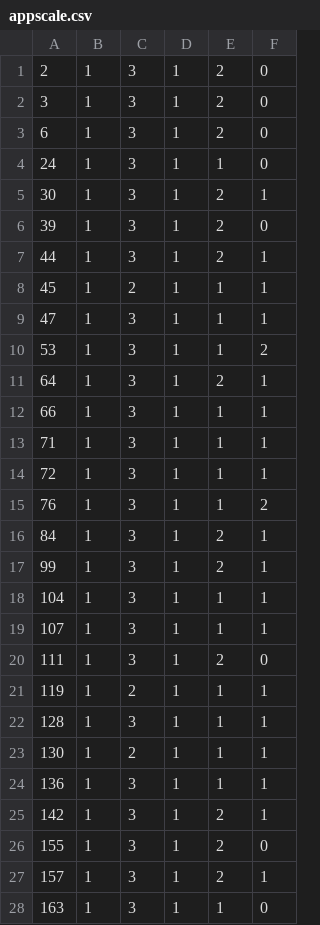
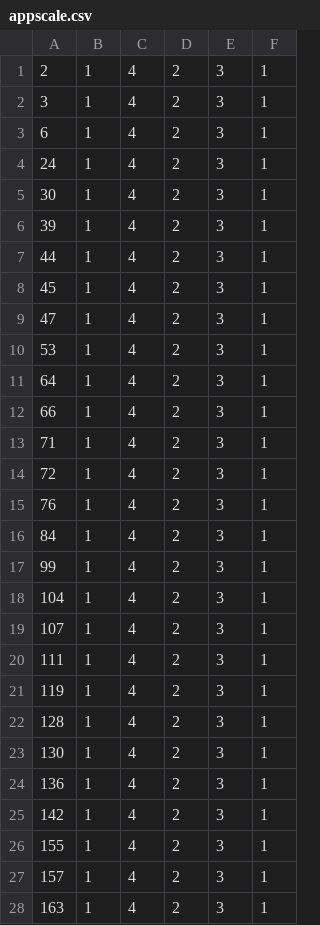
Before and after one commit to cse403trackforever/trackforever, a CSV file: reports/Results/Google Code/Appscale/appscale.csv, drawn as a sheet; only a part is shown; removed rows and columns are numbered as before the commit, all else as after; the diff covers the shown part only; the diff names each change by its address in the sheet, - before the commit and + after, or states it on an @@ line.

Commit message:
[Update] Week 10 Updated CSVs, Scripts, and Reports

```diff
--- a/reports/Results/Google Code/Appscale/appscale.csv
+++ b/reports/Results/Google Code/Appscale/appscale.csv
+column C, rows 1-28: all 4
+column D, rows 1-28: all 2
-column D, rows 1-28: all 1
-column E, rows 1-28: 2 | 2 | 2 | 1 | 2 | 2 | 2 | 1 | 1 | 1 | 2 | 1 | 1 | 1 | 1 | 2 | 2 | 1 | 1 | 2 | 1 | 1 | 1 | 1 | 2 | 2 | 2 | 1
-F1:F4: 0
+F1:F4: 1
-F6: 0
+F6: 1
-E8: 2
+E8: 3
-F10: 2
+F10: 1
-F15: 2
+F15: 1
-F20: 0
+F20: 1
-E21: 2
+E21: 3
-E23: 2
+E23: 3
-F26: 0
+F26: 1
-F28: 0
+F28: 1
```
Also changed, not shown: 6 edited cells elsewhere in this file, reports/Results/Google Code/Openbookproject/openbookproject.csv, 10 other files.
